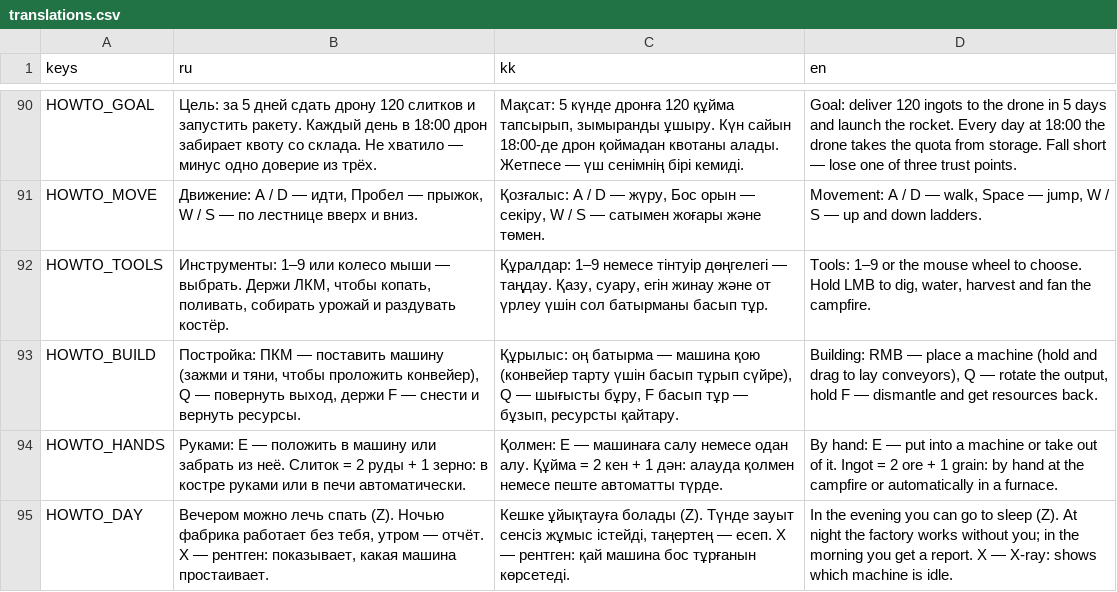
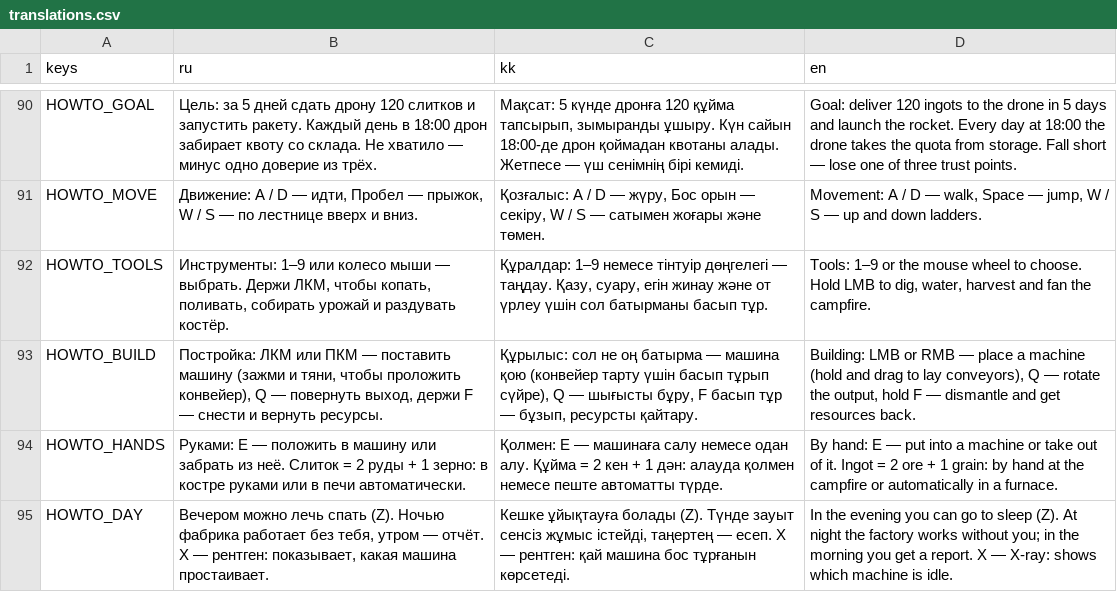
Before and after one commit to hinabaina/urban-robot, a CSV file: data/translations.csv, drawn as a sheet; only a part is shown, gaps mark what is left out; the diff covers the shown part only.

```diff
--- a/data/translations.csv
+++ b/data/translations.csv
@@ -92,3 +92,3 @@ HOWTO_MOVE,"Движение: A / D — идти, Пробел — прыжок,
 HOWTO_TOOLS,"Инструменты: 1–9 или колесо мыши — выбрать. Держи ЛКМ, чтобы копать, поливать, собирать урожай и раздувать костёр.","Құралдар: 1–9 немесе тінтуір дөңгелегі — таңдау. Қазу, суару, егін жинау және от үрлеу үшін сол батырманы басып тұр.","Tools: 1–9 or the mouse wheel to choose. Hold LMB to dig, water, harvest and fan the campfire."
-HOWTO_BUILD,"Постройка: ПКМ — поставить машину (зажми и тяни, чтобы проложить конвейер), Q — повернуть выход, держи F — снести и вернуть ресурсы.","Құрылыс: оң батырма — машина қою (конвейер тарту үшін басып тұрып сүйре), Q — шығысты бұру, F басып тұр — бұзып, ресурсты қайтару.","Building: RMB — place a machine (hold and drag to lay conveyors), Q — rotate the output, hold F — dismantle and get resources back."
+HOWTO_BUILD,"Постройка: ЛКМ или ПКМ — поставить машину (зажми и тяни, чтобы проложить конвейер), Q — повернуть выход, держи F — снести и вернуть ресурсы.","Құрылыс: сол не оң батырма — машина қою (конвейер тарту үшін басып тұрып сүйре), Q — шығысты бұру, F басып тұр — бұзып, ресурсты қайтару.","Building: LMB or RMB — place a machine (hold and drag to lay conveyors), Q — rotate the output, hold F — dismantle and get resources back."
 HOWTO_HANDS,Руками: E — положить в машину или забрать из неё. Слиток = 2 руды + 1 зерно: в костре руками или в печи автоматически.,Қолмен: E — машинаға салу немесе одан алу. Құйма = 2 кен + 1 дән: алауда қолмен немесе пеште автоматты түрде.,By hand: E — put into a machine or take out of it. Ingot = 2 ore + 1 grain: by hand at the campfire or automatically in a furnace.
```
Also changed, not shown: 10 added rows and 17 edited cells elsewhere in this file, 6 other files.
